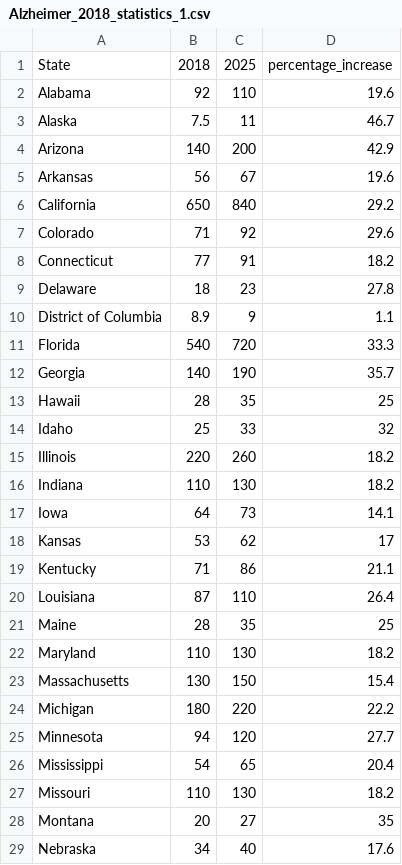
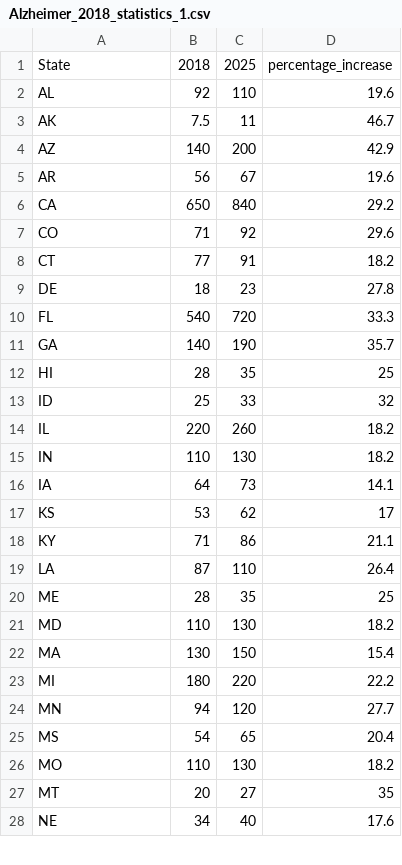
Before and after one commit to JihyeKimBio/Data_incubator_challenge, a CSV file: Alzheimer_2018_statistics_1.csv, drawn as a sheet; only a part is shown; the diff covers the shown part only.

```diff
--- a/Alzheimer_2018_statistics_1.csv
+++ b/Alzheimer_2018_statistics_1.csv
@@ -1,29 +1,28 @@
 State,2018,2025,percentage_increase
-Alabama,92,110,19.6
-Alaska,7.5,11,46.7
-Arizona,140,200,42.9
-Arkansas,56,67,19.6
-California,650,840,29.2
-Colorado,71,92,29.6
-Connecticut,77,91,18.2
-Delaware,18,23,27.8
-District of Columbia,8.9,9,1.1
-Florida,540,720,33.3
-Georgia,140,190,35.7
-Hawaii,28,35,25
-Idaho,25,33,32
-Illinois,220,260,18.2
-Indiana,110,130,18.2
-Iowa,64,73,14.1
-Kansas,53,62,17
-Kentucky,71,86,21.1
-Louisiana,87,110,26.4
-Maine,28,35,25
-Maryland,110,130,18.2
-Massachusetts,130,150,15.4
-Michigan,180,220,22.2
-Minnesota,94,120,27.7
-Mississippi,54,65,20.4
-Missouri,110,130,18.2
-Montana,20,27,35
-Nebraska,34,40,17.6
+AL,92,110,19.6
+AK,7.5,11,46.7
+AZ,140,200,42.9
+AR,56,67,19.6
+CA,650,840,29.2
+CO,71,92,29.6
+CT,77,91,18.2
+DE,18,23,27.8
+FL,540,720,33.3
+GA,140,190,35.7
+HI,28,35,25
+ID,25,33,32
+IL,220,260,18.2
+IN,110,130,18.2
+IA,64,73,14.1
+KS,53,62,17
+KY,71,86,21.1
+LA,87,110,26.4
+ME,28,35,25
+MD,110,130,18.2
+MA,130,150,15.4
+MI,180,220,22.2
+MN,94,120,27.7
+MS,54,65,20.4
+MO,110,130,18.2
+MT,20,27,35
+NE,34,40,17.6
```
Also changed, not shown: 23 edited cells elsewhere in this file, 1 other file.
